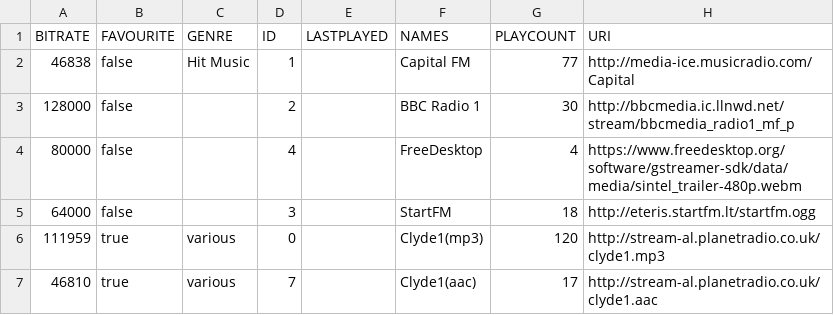
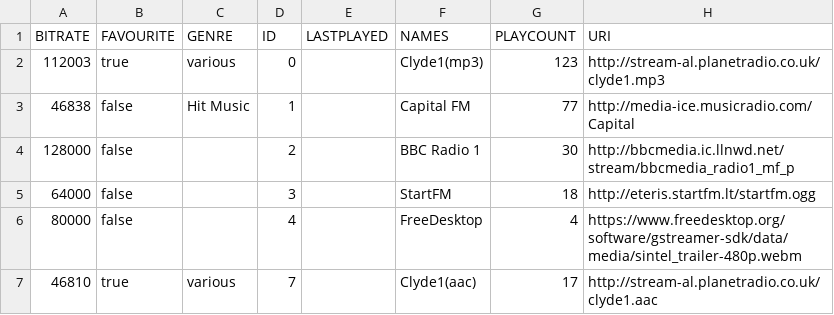
Before and after one commit to lemon-codes/NetRadio, a CSV file: .netradio-stations.csv, drawn as a sheet.

```diff
--- a/.netradio-stations.csv
+++ b/.netradio-stations.csv
@@ -1,7 +1,7 @@
 "BITRATE","FAVOURITE","GENRE","ID","LASTPLAYED","NAMES","PLAYCOUNT","URI"
+"112003","true","various","0","","Clyde1(mp3)","123","http://stream-al.planetradio.co.uk/clyde1.mp3"
 "46838","false","Hit Music","1","","Capital FM","77","http://media-ice.musicradio.com/Capital"
 "128000","false","","2","","BBC Radio 1","30","http://bbcmedia.ic.llnwd.net/stream/bbcmedia_radio1_mf_p"
+"64000","false","","3","","StartFM","18","http://eteris.startfm.lt/startfm.ogg"
 "80000","false","","4","","FreeDesktop","4","https://www.freedesktop.org/software/gstreamer-sdk/data/media/sintel_trailer-480p.webm"
-"64000","false","","3","","StartFM","18","http://eteris.startfm.lt/startfm.ogg"
-"111959","true","various","0","","Clyde1(mp3)","120","http://stream-al.planetradio.co.uk/clyde1.mp3"
 "46810","true","various","7","","Clyde1(aac)","17","http://stream-al.planetradio.co.uk/clyde1.aac"
```
Also changed, not shown: 6 other files.
